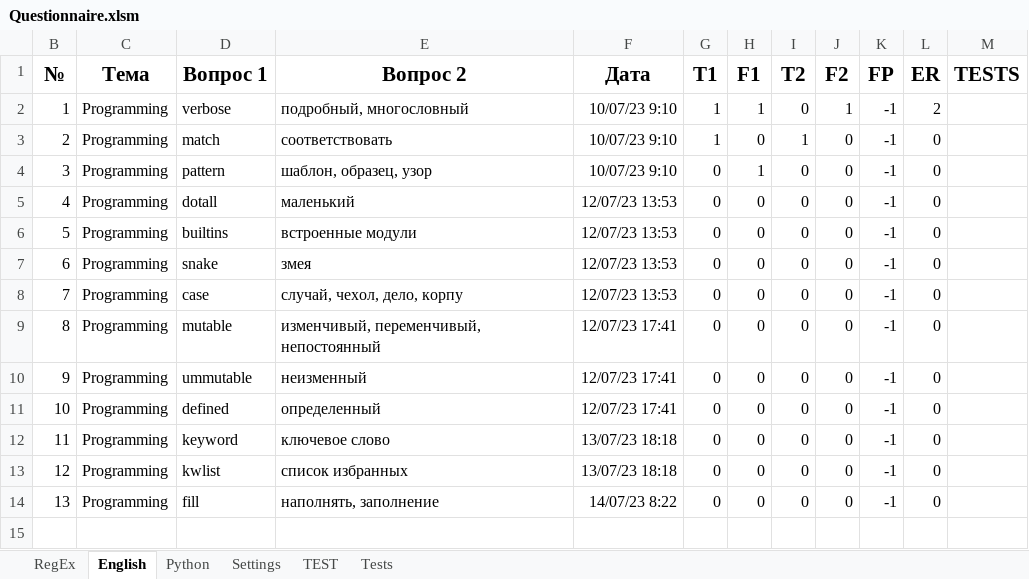
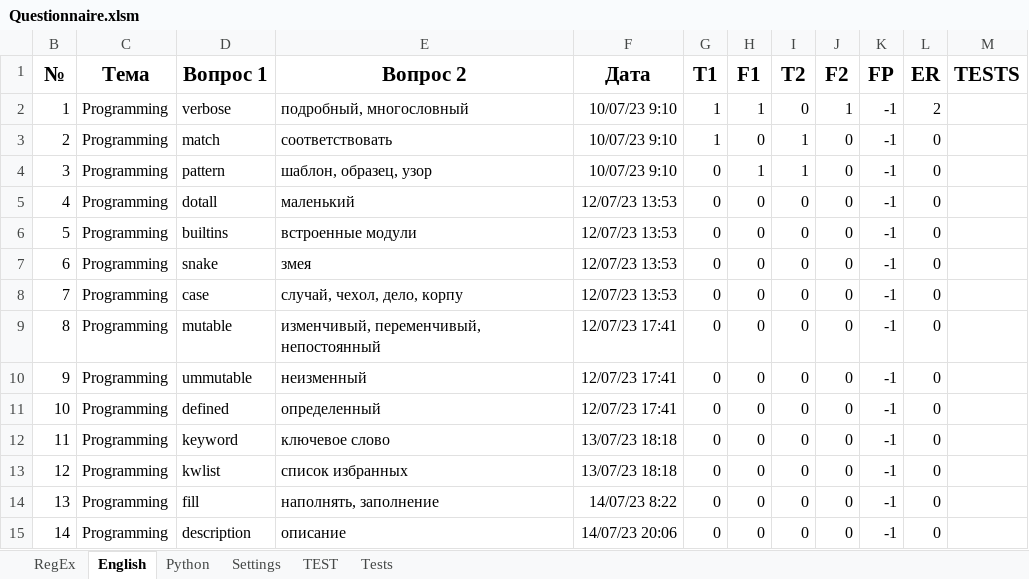
Before and after one commit to peleidmju/Learning, an Excel workbook: Questionnaire.xlsm, sheet English, drawn as a sheet; values as stored, in another font and other column widths than the file's, no borders; the diff names each change by its address in the sheet, - before the commit and + after, or states it on an @@ line.

```diff
--- a/Questionnaire.xlsm (sheet English)
+++ b/Questionnaire.xlsm (sheet English)
-I4 (T2): 0
+I4 (T2): 1
+row 15: 14 | Programming | description | описание | 14/07/23 20:06 | 0 | 0 | 0 | 0 | -1 | 0
```
Also changed, not shown: sheet TEST, sheet Tests, sheet RegEx, sheet Python, sheet Settings, hidden cells.
